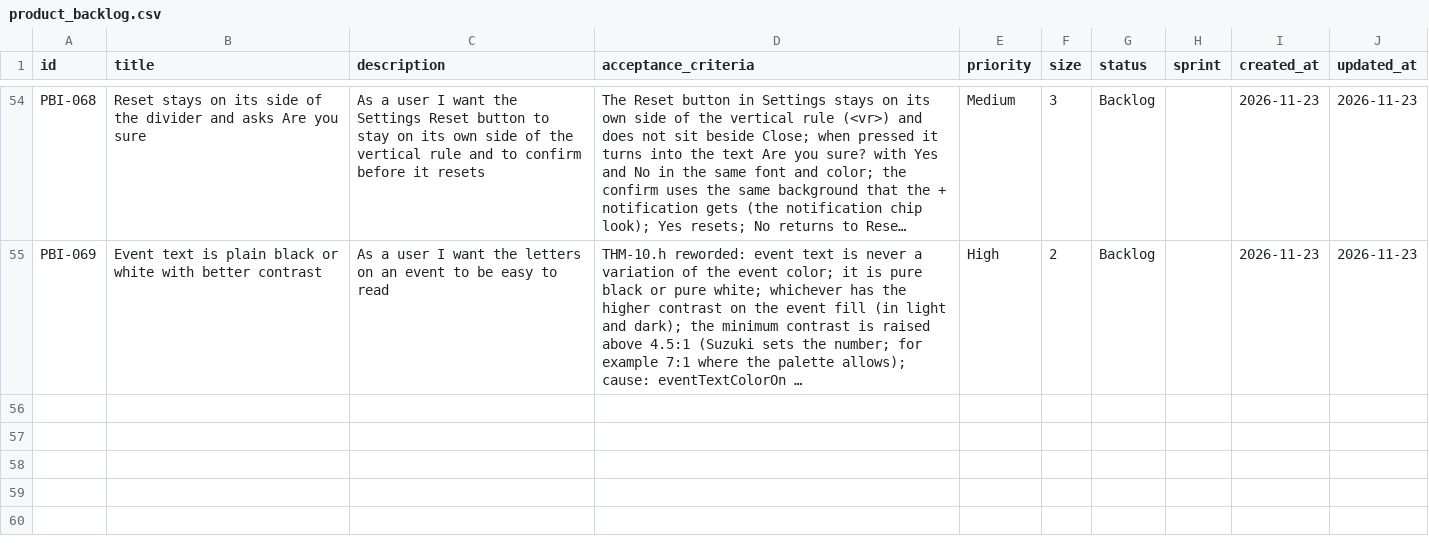
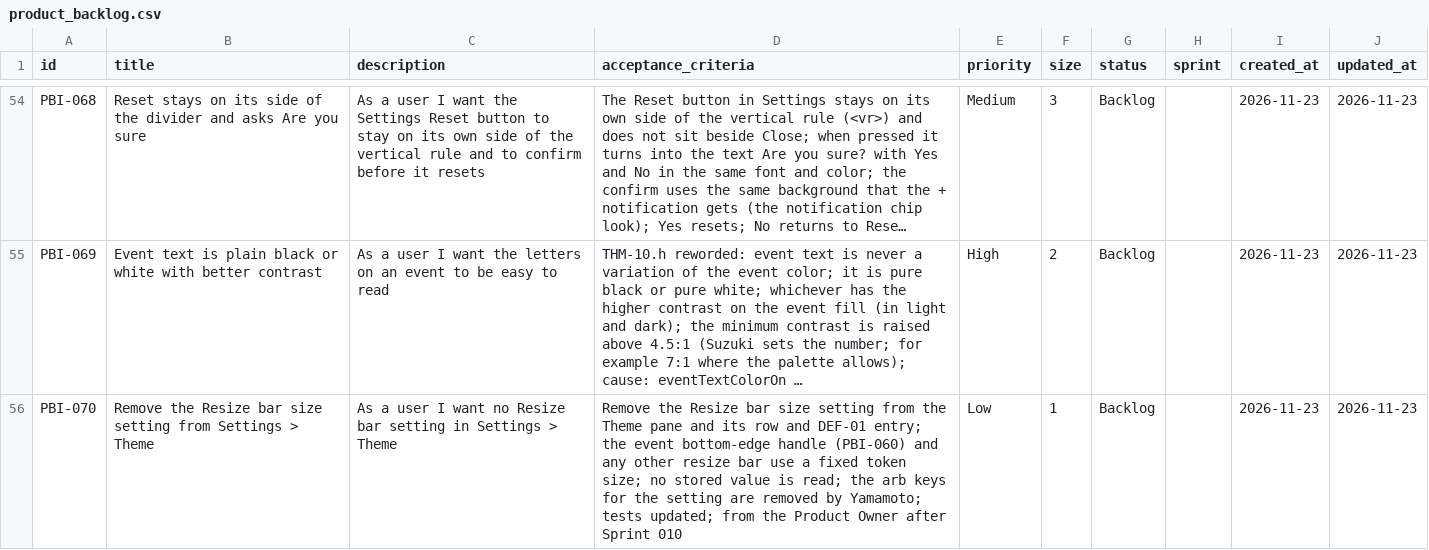
Before and after one commit to Uuugh/SuiteStream, a CSV file: scrum/product_backlog.csv, drawn as a sheet; only a part is shown, gaps mark what is left out; long unchanged cells end in …; the diff names each change by its address in the sheet, - before the commit and + after, or states it on an @@ line.

```diff
--- a/scrum/product_backlog.csv
+++ b/scrum/product_backlog.csv
+row 56: PBI-070 | Remove the Resize bar size setting from Settings > Theme | As a user I want no Resize bar setting in Settings > Theme | Remove the Resize bar size setting from the Theme pane and its row and DEF-01 entry; the event bottom-edge handle (PBI-060) and any other resize bar use a fixed token size; no stored value is read; the arb keys for the setting are removed by Yamamoto; tests updated; from the Product Owner after Sprint 010 | Low | 1 | Backlog |  | 2026-11-23 | 2026-11-23
```
